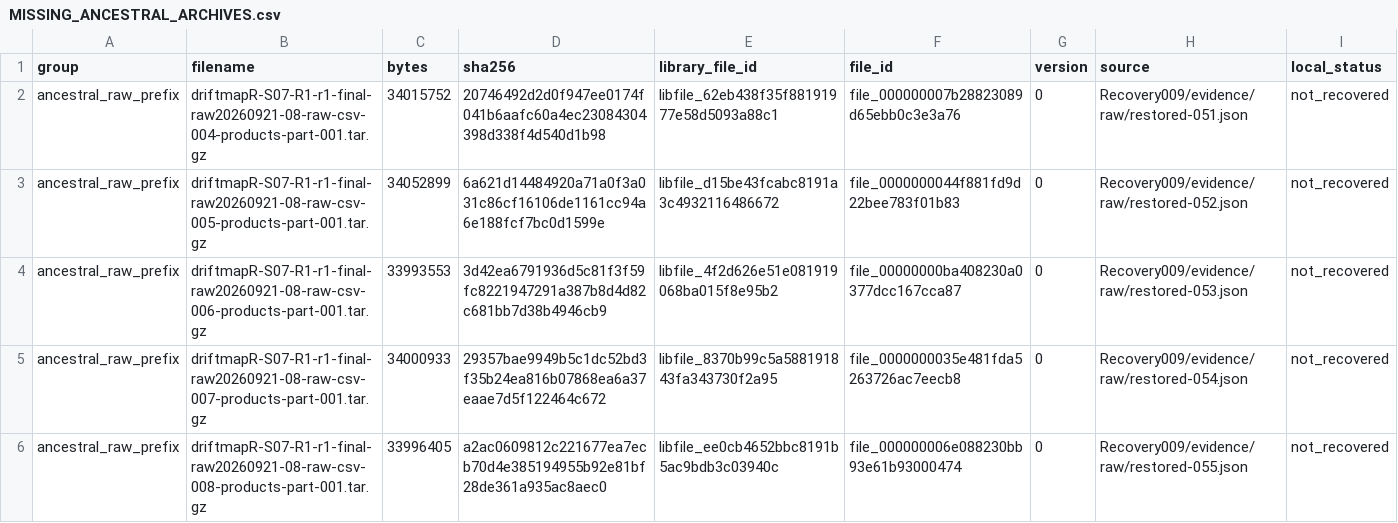
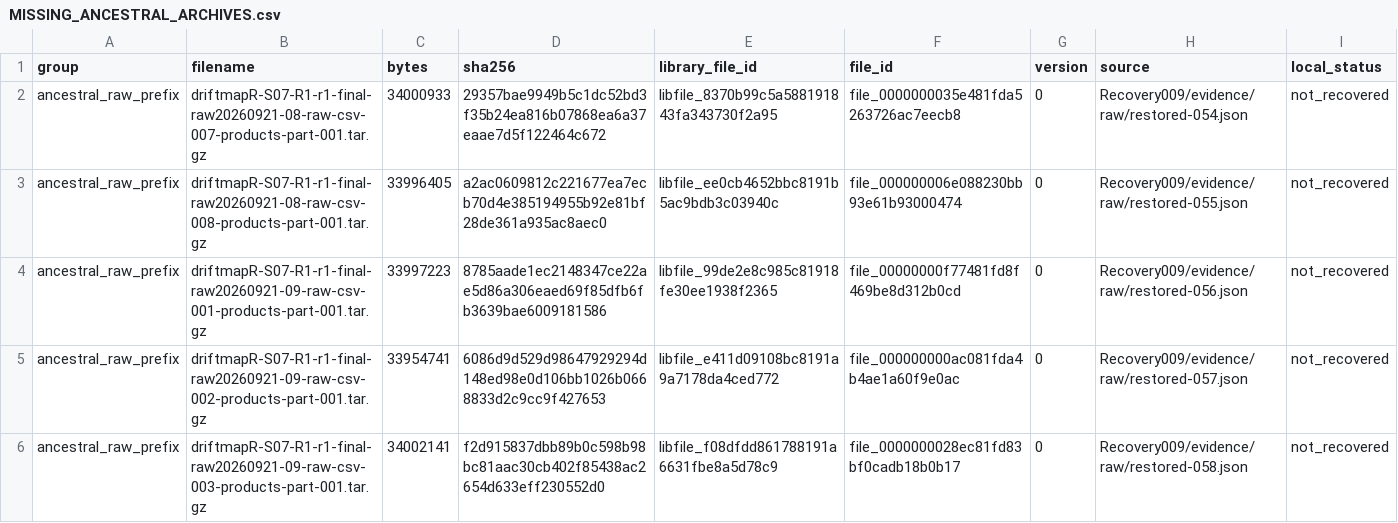
Before and after one commit to LystadJS/draftmapR, a CSV file: recovery/provenance/MISSING_ANCESTRAL_ARCHIVES.csv, drawn as a sheet; only a part is shown; the shorter side is filled out with more unchanged rows.

Commit message:
Recover raw archives 051-053 through journal serial 121398

```diff
--- a/recovery/provenance/MISSING_ANCESTRAL_ARCHIVES.csv
+++ b/recovery/provenance/MISSING_ANCESTRAL_ARCHIVES.csv
@@ -1,5 +1,2 @@
 group,filename,bytes,sha256,library_file_id,file_id,version,source,local_status
-ancestral_raw_prefix,driftmapR-S07-R1-r1-final-raw20260921-08-raw-csv-004-products-part-001.tar.gz,34015752,20746492d2d0f947ee0174f041b6aafc60a4ec23084304398d338f4d540d1b98,libfile_62eb438f35f88191977e58d5093a88c1,file_000000007b28823089d65ebb0c3e3a76,0,Recovery009/evidence/raw/restored-051.json,not_recovered
-ancestral_raw_prefix,driftmapR-S07-R1-r1-final-raw20260921-08-raw-csv-005-products-part-001.tar.gz,34052899,6a621d14484920a71a0f3a031c86cf16106de1161cc94a6e188fcf7bc0d1599e,libfile_d15be43fcabc8191a3c4932116486672,file_0000000044f881fd9d22bee783f01b83,0,Recovery009/evidence/raw/restored-052.json,not_recovered
-ancestral_raw_prefix,driftmapR-S07-R1-r1-final-raw20260921-08-raw-csv-006-products-part-001.tar.gz,33993553,3d42ea6791936d5c81f3f59fc8221947291a387b8d4d82c681bb7d38b4946cb9,libfile_4f2d626e51e081919068ba015f8e95b2,file_00000000ba408230a0377dcc167cca87,0,Recovery009/evidence/raw/restored-053.json,not_recovered
 ancestral_raw_prefix,driftmapR-S07-R1-r1-final-raw20260921-08-raw-csv-007-products-part-001.tar.gz,34000933,29357bae9949b5c1dc52bd3f35b24ea816b07868ea6a37eaae7d5f122464c672,libfile_8370b99c5a588191843fa343730f2a95,file_0000000035e481fda5263726ac7eecb8,0,Recovery009/evidence/raw/restored-054.json,not_recovered
```
Also changed, not shown: recovery/provenance/RECOVERY_DEPENDENCIES.csv, 11 other files.
